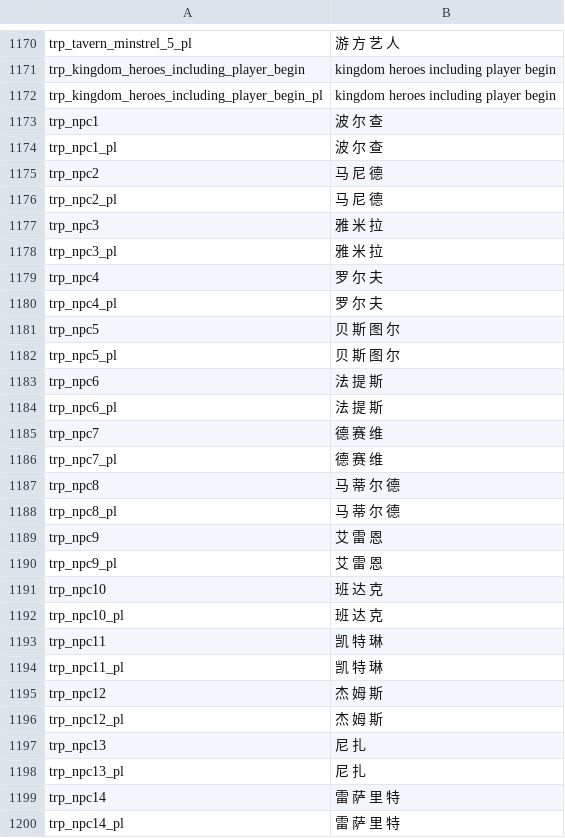
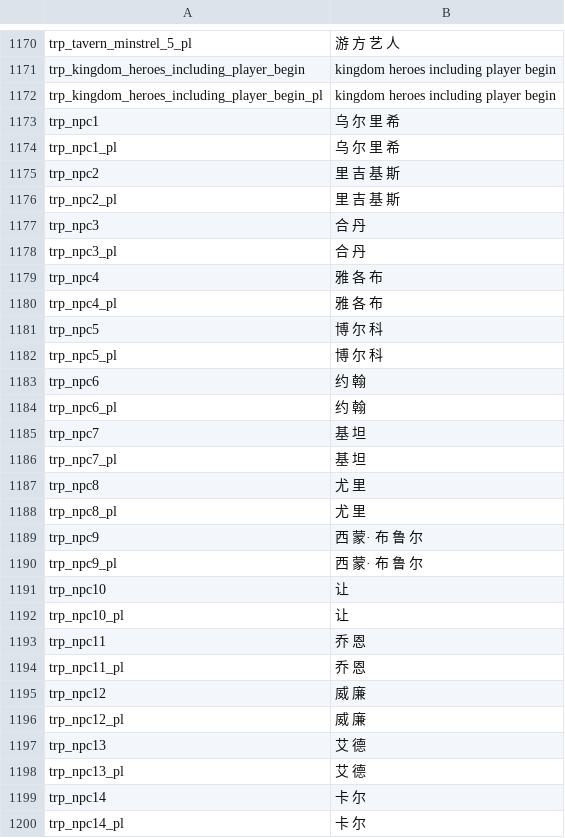
Before and after one commit to zac123456789123/mountblade-ad1257svn-chinese-translation, a CSV file: cns/troops.csv, drawn as a sheet; only a part is shown, gaps mark what is left out; the diff covers the shown part only.

Commit message:
人名至贝拉四世

```diff
--- a/cns/troops.csv
+++ b/cns/troops.csv
@@ -1172,29 +1172,29 @@ trp_kingdom_heroes_including_player_begin|kingdom heroes including player begin
 trp_kingdom_heroes_including_player_begin_pl|kingdom heroes including player begin
-trp_npc1|波 尔 查
-trp_npc1_pl|波 尔 查
-trp_npc2|马 尼 德
-trp_npc2_pl|马 尼 德
-trp_npc3|雅 米 拉
-trp_npc3_pl|雅 米 拉
-trp_npc4|罗 尔 夫
-trp_npc4_pl|罗 尔 夫
-trp_npc5|贝 斯 图 尔
-trp_npc5_pl|贝 斯 图 尔
-trp_npc6|法 提 斯
-trp_npc6_pl|法 提 斯
-trp_npc7|德 赛 维
-trp_npc7_pl|德 赛 维
-trp_npc8|马 蒂 尔 德
-trp_npc8_pl|马 蒂 尔 德
-trp_npc9|艾 雷 恩
-trp_npc9_pl|艾 雷 恩
-trp_npc10|班 达 克
-trp_npc10_pl|班 达 克
-trp_npc11|凯 特 琳
-trp_npc11_pl|凯 特 琳
-trp_npc12|杰 姆 斯
-trp_npc12_pl|杰 姆 斯
-trp_npc13|尼 扎
-trp_npc13_pl|尼 扎
-trp_npc14|雷 萨 里 特
-trp_npc14_pl|雷 萨 里 特
+trp_npc1|乌 尔 里 希
+trp_npc1_pl|乌 尔 里 希
+trp_npc2|里 吉 基 斯
+trp_npc2_pl|里 吉 基 斯
+trp_npc3|合 丹
+trp_npc3_pl|合 丹
+trp_npc4|雅 各 布
+trp_npc4_pl|雅 各 布
+trp_npc5|博 尔 科
+trp_npc5_pl|博 尔 科
+trp_npc6|约 翰
+trp_npc6_pl|约 翰
+trp_npc7|基 坦
+trp_npc7_pl|基 坦
+trp_npc8|尤 里
+trp_npc8_pl|尤 里
+trp_npc9|西 蒙· 布 鲁 尔
+trp_npc9_pl|西 蒙· 布 鲁 尔
+trp_npc10|让
+trp_npc10_pl|让
+trp_npc11|乔 恩
+trp_npc11_pl|乔 恩
+trp_npc12|威 廉
+trp_npc12_pl|威 廉
+trp_npc13|艾 德
+trp_npc13_pl|艾 德
+trp_npc14|卡 尔
+trp_npc14_pl|卡 尔
```
Also changed, not shown: 44 edited cells elsewhere in this file.
